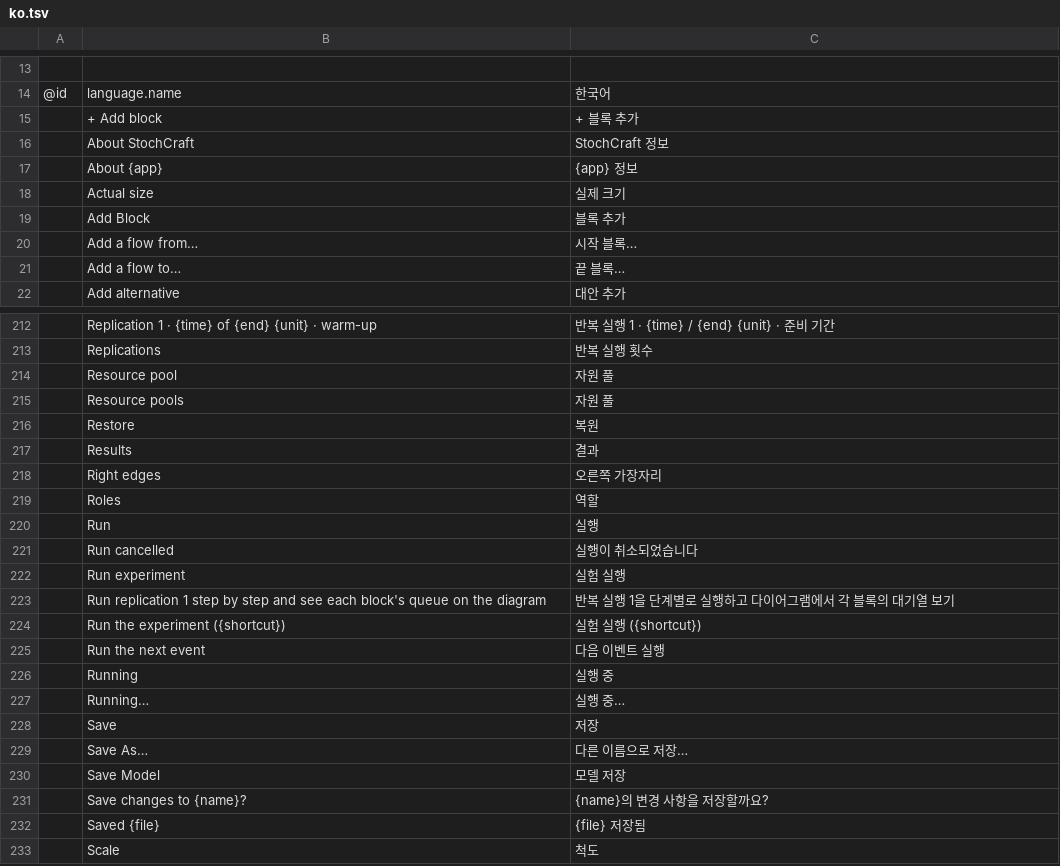
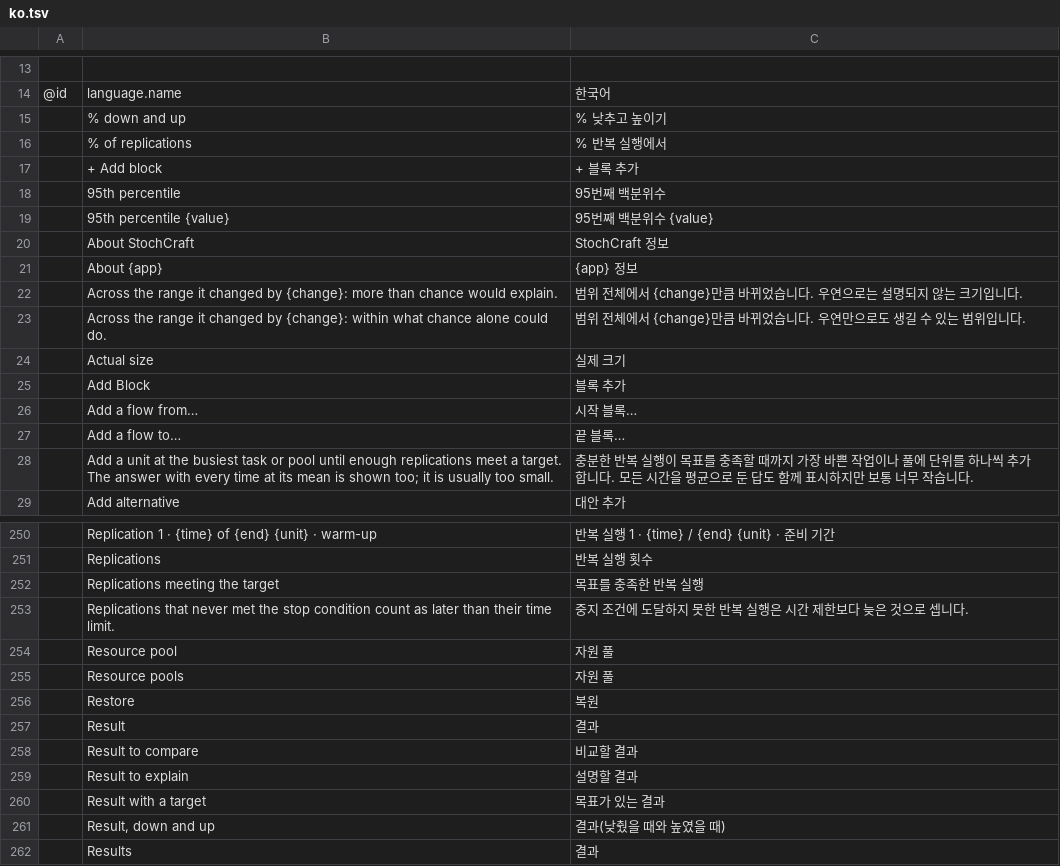
Before and after one commit to helenkwok/StochCraft, a TSV file: i18n/ko.tsv, drawn as a sheet; only a part is shown, gaps mark what is left out; the shorter side is filled out with more unchanged rows; the diff covers the shown part only; the diff names each change by its address in the sheet, - before the commit and + after, or states it on an @@ line.

```diff
--- a/i18n/ko.tsv
+++ b/i18n/ko.tsv
+row 15:  | % down and up | % 낮추고 높이기
+row 16:  | % of replications | % 반복 실행에서
+row 18:  | 95th percentile | 95번째 백분위수
+row 19:  | 95th percentile {value} | 95번째 백분위수 {value}
+row 22:  | Across the range it changed by {change}: more than chance would explain. | 범위 전체에서 {change}만큼 바뀌었습니다. 우연으로는 설명되지 않는 크기입니다.
+row 23:  | Across the range it changed by {change}: within what chance alone could do. | 범위 전체에서 {change}만큼 바뀌었습니다. 우연만으로도 생길 수 있는 범위입니다.
+row 28:  | Add a unit at the busiest task or pool until enough replications meet a target. The answer with every time at its mean is shown too; it is usually too small. | 충분한 반복 실행이 목표를 충족할 때까지 가장 바쁜 작업이나 풀에 단위를 하나씩 추가합니다. 모든 시간을 평균으로 둔 답도 함께 표시하지만 보통 너무 작습니다.
+row 252:  | Replications meeting the target | 목표를 충족한 반복 실행
+row 253:  | Replications that never met the stop condition count as later than their time limit. | 중지 조건에 도달하지 못한 반복 실행은 시간 제한보다 늦은 것으로 셉니다.
+row 257:  | Result | 결과
+row 258:  | Result to compare | 비교할 결과
+row 259:  | Result to explain | 설명할 결과
+row 260:  | Result with a target | 목표가 있는 결과
+row 261:  | Result, down and up | 결과(낮췄을 때와 높였을 때)
```
Also changed, not shown: 67 added rows elsewhere in this file, i18n/da.tsv, i18n/gl.tsv, 51 other files.
